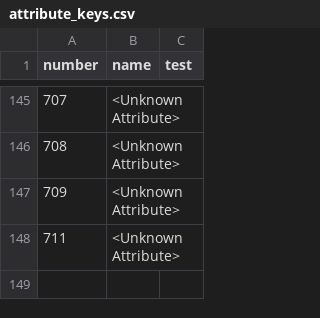
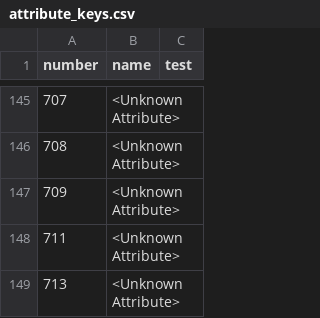
Before and after one commit to larzm42/dom4inspector, a CSV file: gamedata/attribute_keys.csv, drawn as a sheet; only a part is shown, gaps mark what is left out; the diff names each change by its address in the sheet, - before the commit and + after, or states it on an @@ line.

Commit message:
Update attribute_keys.csv

```diff
--- a/gamedata/attribute_keys.csv
+++ b/gamedata/attribute_keys.csv
+row 149: 713 | <Unknown Attribute>
```
